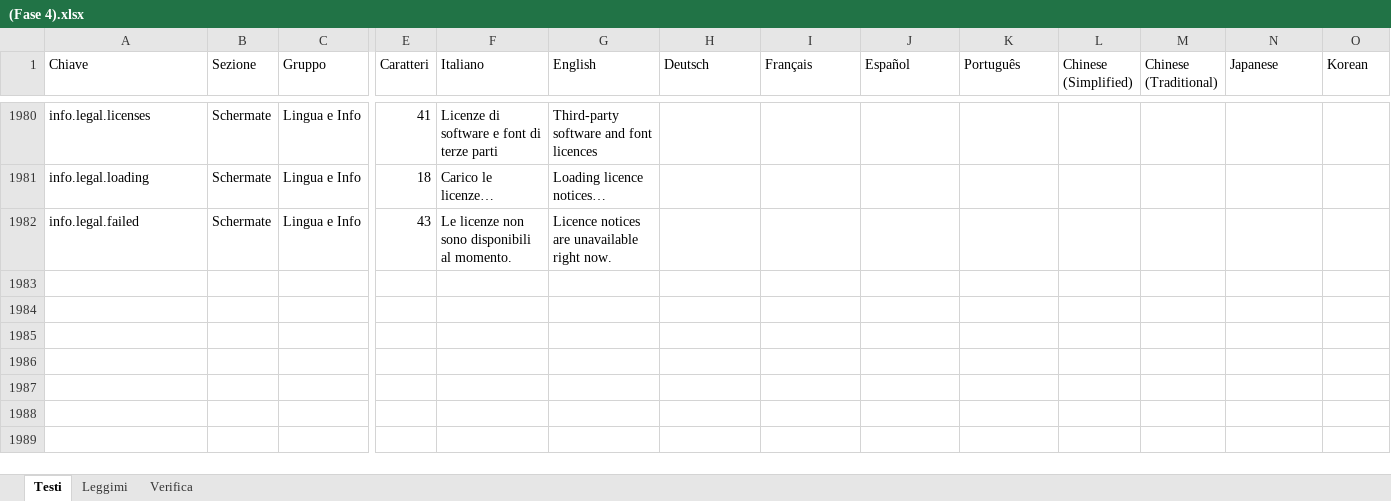
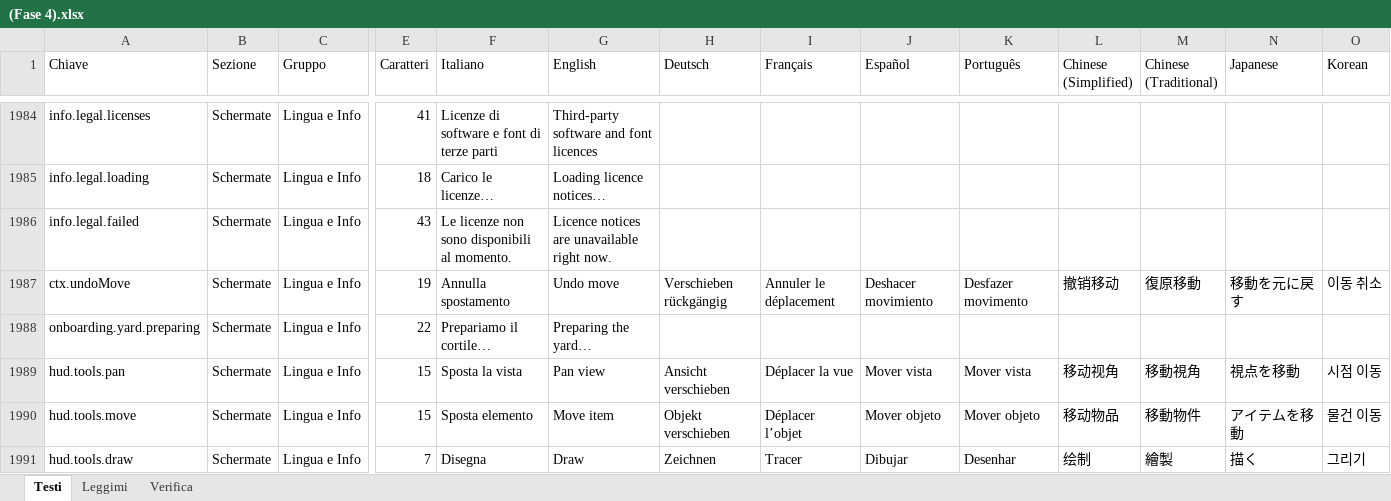
Before and after one commit to taiodoio/Necrothing, an Excel workbook: Production/docs/(Fase 4).xlsx, sheet Testi, drawn as a sheet; only a part is shown, gaps mark what is left out; values as stored, in another font and other column widths than the file's, no cell formats; conditional formats not drawn; rows hold the shown columns only; the diff covers the shown part only; the diff names each change by its address in the sheet, - before the commit and + after, or states it on an @@ line.

```diff
--- a/Production/docs/(Fase 4).xlsx (sheet Testi)
+++ b/Production/docs/(Fase 4).xlsx (sheet Testi)
+row 1987: ctx.undoMove | Schermate | Lingua e Info | 19 | Annulla spostamento | Undo move | Verschieben rückgängig | Annuler le déplacement | Deshacer movimiento | Desfazer movimento | 撤销移动 | 復原移動 | 移動を元に戻す | 이동 취소
+row 1988: onboarding.yard.preparing | Schermate | Lingua e Info | 22 | Prepariamo il cortile… | Preparing the yard…
+row 1989: hud.tools.pan | Schermate | Lingua e Info | 15 | Sposta la vista | Pan view | Ansicht verschieben | Déplacer la vue | Mover vista | Mover vista | 移动视角 | 移動視角 | 視点を移動 | 시점 이동
+row 1990: hud.tools.move | Schermate | Lingua e Info | 15 | Sposta elemento | Move item | Objekt verschieben | Déplacer l’objet | Mover objeto | Mover objeto | 移动物品 | 移動物件 | アイテムを移動 | 물건 이동
+row 1991: hud.tools.draw | Schermate | Lingua e Info | 7 | Disegna | Draw | Zeichnen | Tracer | Dibujar | Desenhar | 绘制 | 繪製 | 描く | 그리기
```
Also changed, not shown: 47 added rows and 271 edited cells elsewhere in this sheet, cell formats, CMS/Necrothing CMS - traduzioni.xlsx, 40 other files.
